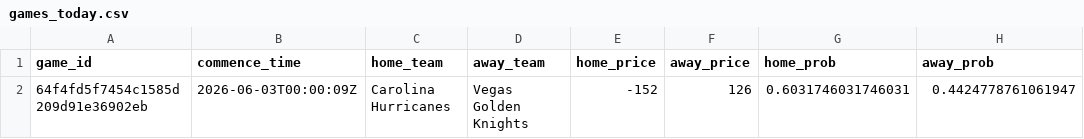
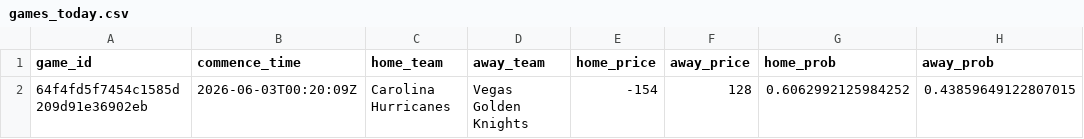
Before and after one commit to jmbarton04/nhl_odds_moneypuck, a CSV file: data/games_today.csv, drawn as a sheet.

```diff
--- a/data/games_today.csv
+++ b/data/games_today.csv
@@ -1,2 +1,2 @@
 game_id,commence_time,home_team,away_team,home_price,away_price,home_prob,away_prob
-64f4fd5f7454c1585d209d91e36902eb,2026-06-03T00:00:09Z,Carolina Hurricanes,Vegas Golden Knights,-152,126,0.6031746031746031,0.4424778761061947
+64f4fd5f7454c1585d209d91e36902eb,2026-06-03T00:20:09Z,Carolina Hurricanes,Vegas Golden Knights,-154,128,0.6062992125984252,0.43859649122807015
```
Also changed, not shown: 1 other file.
